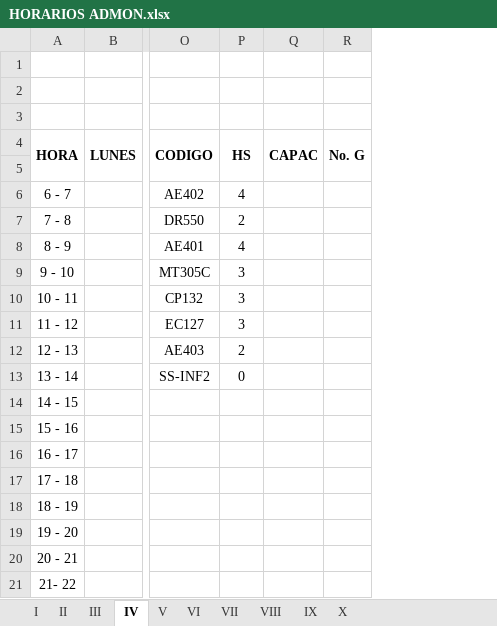
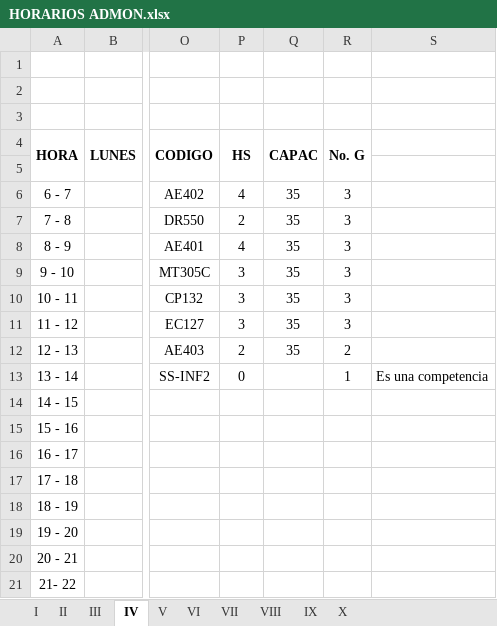
Before and after one commit to omairatapias/FACE, an Excel workbook: Administración/HORARIOS ADMON.xlsx, sheet IV, drawn as a sheet; only a part is shown, gaps mark what is left out; values as stored, in another font and other column widths than the file's, no borders; removed rows and columns are numbered as before the commit, all else as after; the diff names each change by its address in the sheet, - before the commit and + after, or states it on an @@ line.

```diff
--- a/Administración/HORARIOS ADMON.xlsx (sheet IV)
+++ b/Administración/HORARIOS ADMON.xlsx (sheet IV)
-column R, row 4: No. G
+column R, rows 4-13: No. G |  | 3 | 3 | 3 | 3 | 3 | 3 | 2 | 1
+column S, row 13: Es una competencia
-Q6:Q12: (empty)
+Q6:Q12: 35
```
Also changed, not shown: sheet III, sheet IX, sheet V, sheet I, sheet II, sheet VI, 3 more sheets, 1 other file.
